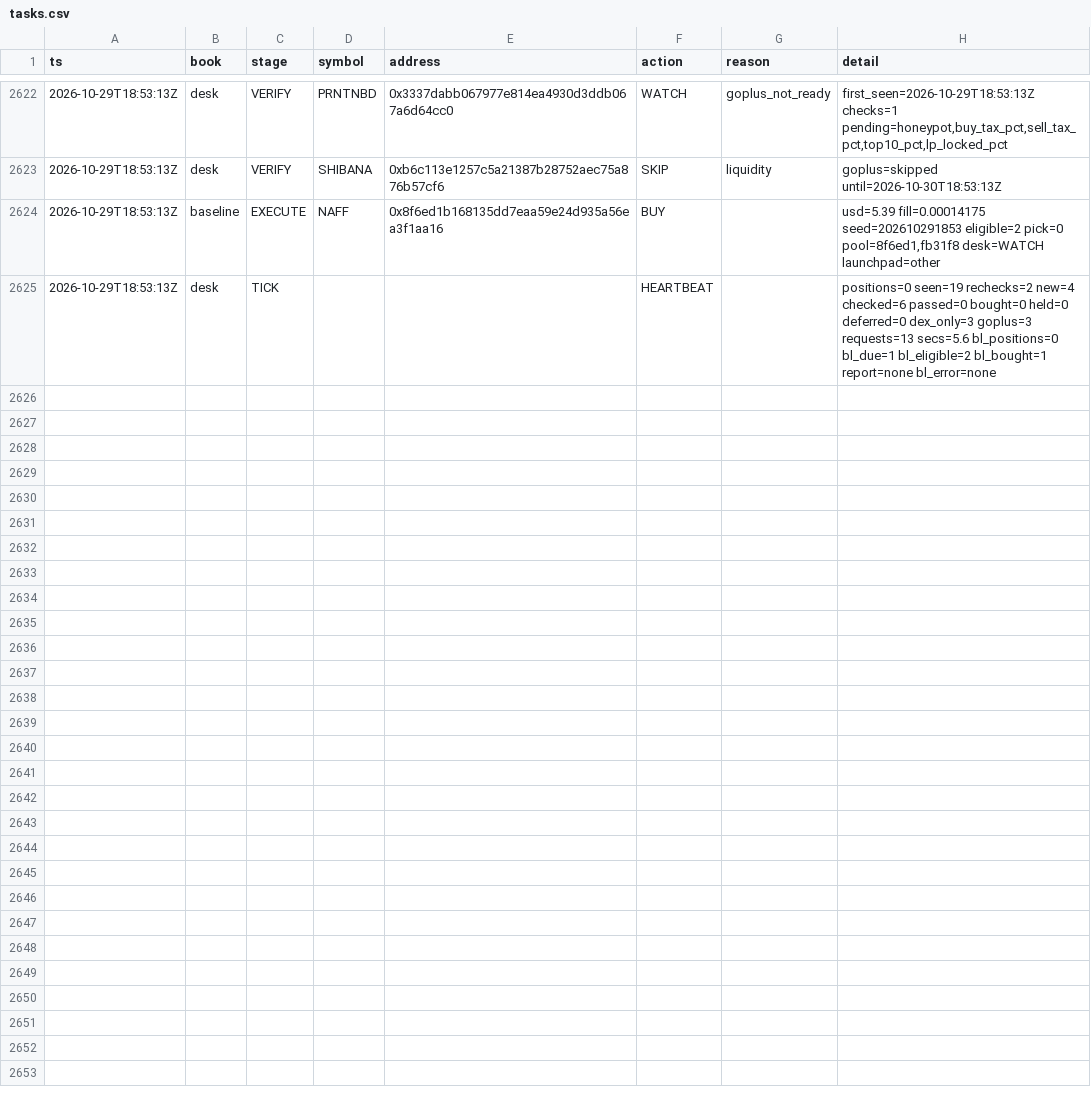
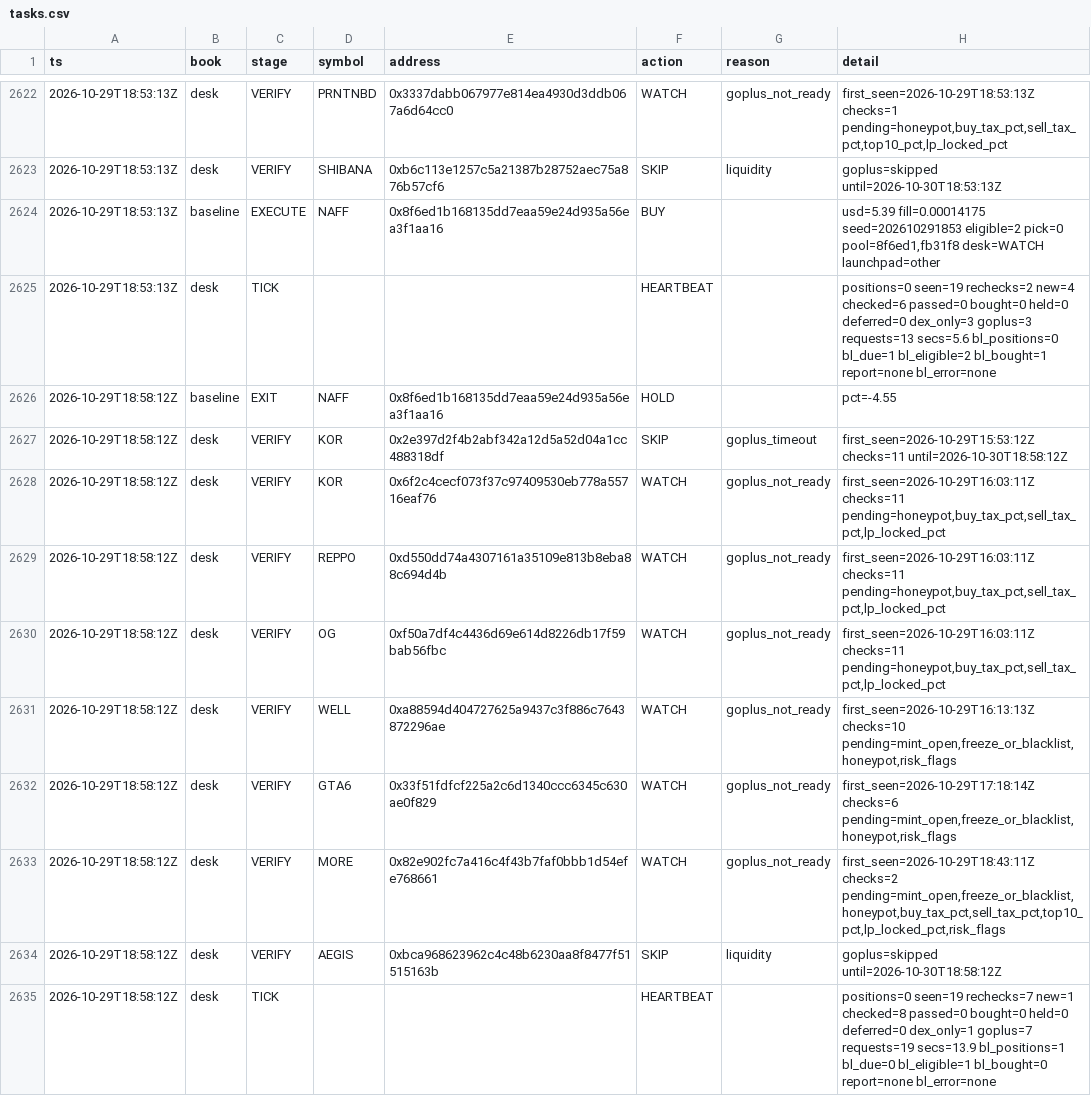
Before and after one commit to Zirqo-Dev/baseline-desk, a CSV file: data/daily/2026-10-29/tasks.csv, drawn as a sheet; only a part is shown, gaps mark what is left out; the diff names each change by its address in the sheet, - before the commit and + after, or states it on an @@ line.

```diff
--- a/data/daily/2026-10-29/tasks.csv
+++ b/data/daily/2026-10-29/tasks.csv
+row 2626: 2026-10-29T18:58:12Z | baseline | EXIT | NAFF | 0x8f6ed1b168135dd7eaa59e24d935a56ea3f1aa16 | HOLD |  | pct=-4.55
+row 2627: 2026-10-29T18:58:12Z | desk | VERIFY | KOR | 0x2e397d2f4b2abf342a12d5a52d04a1cc488318df | SKIP | goplus_timeout | first_seen=2026-10-29T15:53:12Z checks=11 until=2026-10-30T18:58:12Z
+row 2628: 2026-10-29T18:58:12Z | desk | VERIFY | KOR | 0x6f2c4cecf073f37c97409530eb778a55716eaf76 | WATCH | goplus_not_ready | first_seen=2026-10-29T16:03:11Z checks=11 pending=honeypot,buy_tax_pct,sell_tax_pct,lp_locked_pct
+row 2629: 2026-10-29T18:58:12Z | desk | VERIFY | REPPO | 0xd550dd74a4307161a35109e813b8eba88c694d4b | WATCH | goplus_not_ready | first_seen=2026-10-29T16:03:11Z checks=11 pending=honeypot,buy_tax_pct,sell_tax_pct,lp_locked_pct
+row 2630: 2026-10-29T18:58:12Z | desk | VERIFY | OG | 0xf50a7df4c4436d69e614d8226db17f59bab56fbc | WATCH | goplus_not_ready | first_seen=2026-10-29T16:03:11Z checks=11 pending=honeypot,buy_tax_pct,sell_tax_pct,lp_locked_pct
+row 2631: 2026-10-29T18:58:12Z | desk | VERIFY | WELL | 0xa88594d404727625a9437c3f886c7643872296ae | WATCH | goplus_not_ready | first_seen=2026-10-29T16:13:13Z checks=10 pending=mint_open,freeze_or_blacklist,honeypot,risk_flags
+row 2632: 2026-10-29T18:58:12Z | desk | VERIFY | GTA6 | 0x33f51fdfcf225a2c6d1340ccc6345c630ae0f829 | WATCH | goplus_not_ready | first_seen=2026-10-29T17:18:14Z checks=6 pending=mint_open,freeze_or_blacklist,honeypot,risk_flags
+row 2633: 2026-10-29T18:58:12Z | desk | VERIFY | MORE | 0x82e902fc7a416c4f43b7faf0bbb1d54efe768661 | WATCH | goplus_not_ready | first_seen=2026-10-29T18:43:11Z checks=2 pending=mint_open,freeze_or_blacklist,honeypot,buy_tax_pct,sell_tax_pct,top10_pct,lp_locked_pct,risk_flags
+row 2634: 2026-10-29T18:58:12Z | desk | VERIFY | AEGIS | 0xbca968623962c4c48b6230aa8f8477f51515163b | SKIP | liquidity | goplus=skipped until=2026-10-30T18:58:12Z
+row 2635: 2026-10-29T18:58:12Z | desk | TICK |  |  | HEARTBEAT |  | positions=0 seen=19 rechecks=7 new=1 checked=8 passed=0 bought=0 held=0 deferred=0 dex_only=1 goplus=7 requests=19 secs=13.9 bl_positions=1 bl_due=0 bl_eligible=1 bl_bought=0 report=none bl_error=none
```
Also changed, not shown: 1 other file.
